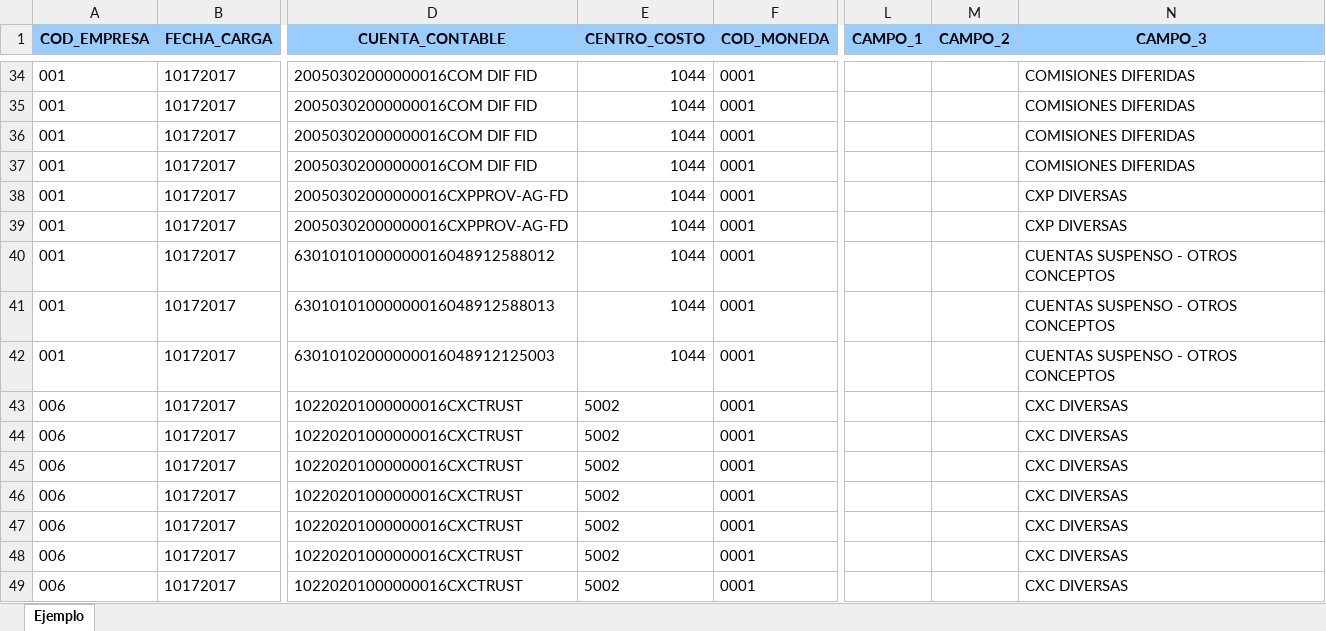
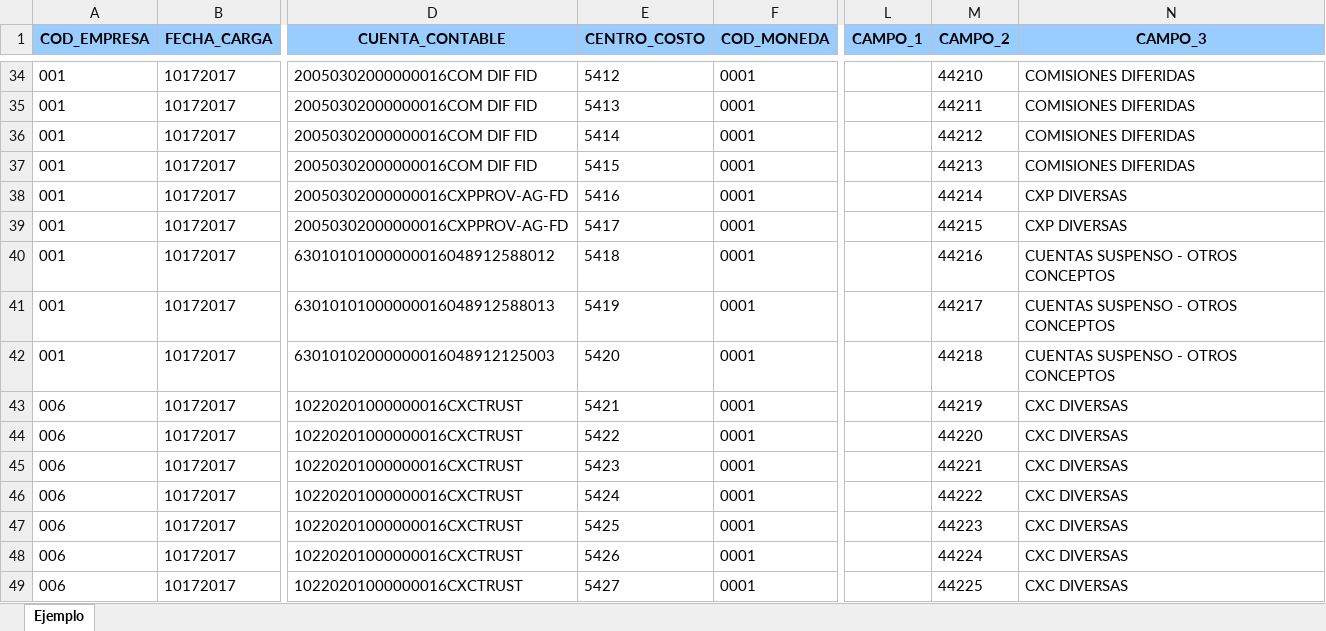
Before and after one commit to jmmartinez1985/SaxSolution, an Excel workbook: Banistmo.Sax.WebApi/App_Data/Ejemplo_100Reg..xlsx, sheet Ejemplo, drawn as a sheet; only a part is shown, gaps mark what is left out; values as stored, in another font and other column widths than the file's, no borders; the diff covers the shown part only; the diff names each change by its address in the sheet, - before the commit and + after, or states it on an @@ line.

```diff
--- a/Banistmo.Sax.WebApi/App_Data/Ejemplo_100Reg..xlsx (sheet Ejemplo)
+++ b/Banistmo.Sax.WebApi/App_Data/Ejemplo_100Reg..xlsx (sheet Ejemplo)
-E34 (CENTRO_COSTO): 1044
+E34 (CENTRO_COSTO): 5412
-M34 (CAMPO_2): (empty)
+M34 (CAMPO_2): 44210
-E35 (CENTRO_COSTO): 1044
+E35 (CENTRO_COSTO): 5413
-M35 (CAMPO_2): (empty)
+M35 (CAMPO_2): 44211
-E36 (CENTRO_COSTO): 1044
+E36 (CENTRO_COSTO): 5414
-M36 (CAMPO_2): (empty)
+M36 (CAMPO_2): 44212
-E37 (CENTRO_COSTO): 1044
+E37 (CENTRO_COSTO): 5415
-M37 (CAMPO_2): (empty)
+M37 (CAMPO_2): 44213
-E38 (CENTRO_COSTO): 1044
+E38 (CENTRO_COSTO): 5416
-M38 (CAMPO_2): (empty)
+M38 (CAMPO_2): 44214
-E39 (CENTRO_COSTO): 1044
+E39 (CENTRO_COSTO): 5417
-M39 (CAMPO_2): (empty)
+M39 (CAMPO_2): 44215
-E40 (CENTRO_COSTO): 1044
+E40 (CENTRO_COSTO): 5418
-M40 (CAMPO_2): (empty)
+M40 (CAMPO_2): 44216
-E41 (CENTRO_COSTO): 1044
+E41 (CENTRO_COSTO): 5419
-M41 (CAMPO_2): (empty)
+M41 (CAMPO_2): 44217
-E42 (CENTRO_COSTO): 1044
+E42 (CENTRO_COSTO): 5420
-M42 (CAMPO_2): (empty)
+M42 (CAMPO_2): 44218
-E43 (CENTRO_COSTO): 5002
+E43 (CENTRO_COSTO): 5421
-M43 (CAMPO_2): (empty)
+M43 (CAMPO_2): 44219
-E44 (CENTRO_COSTO): 5002
+E44 (CENTRO_COSTO): 5422
-M44 (CAMPO_2): (empty)
+M44 (CAMPO_2): 44220
-E45 (CENTRO_COSTO): 5002
+E45 (CENTRO_COSTO): 5423
-M45 (CAMPO_2): (empty)
+M45 (CAMPO_2): 44221
-E46 (CENTRO_COSTO): 5002
+E46 (CENTRO_COSTO): 5424
-M46 (CAMPO_2): (empty)
+M46 (CAMPO_2): 44222
-E47 (CENTRO_COSTO): 5002
+E47 (CENTRO_COSTO): 5425
-M47 (CAMPO_2): (empty)
+M47 (CAMPO_2): 44223
-E48 (CENTRO_COSTO): 5002
+E48 (CENTRO_COSTO): 5426
-M48 (CAMPO_2): (empty)
+M48 (CAMPO_2): 44224
-E49 (CENTRO_COSTO): 5002
+E49 (CENTRO_COSTO): 5427
-M49 (CAMPO_2): (empty)
+M49 (CAMPO_2): 44225
```
Also changed, not shown: 166 edited cells elsewhere in this sheet, 15 other files.
